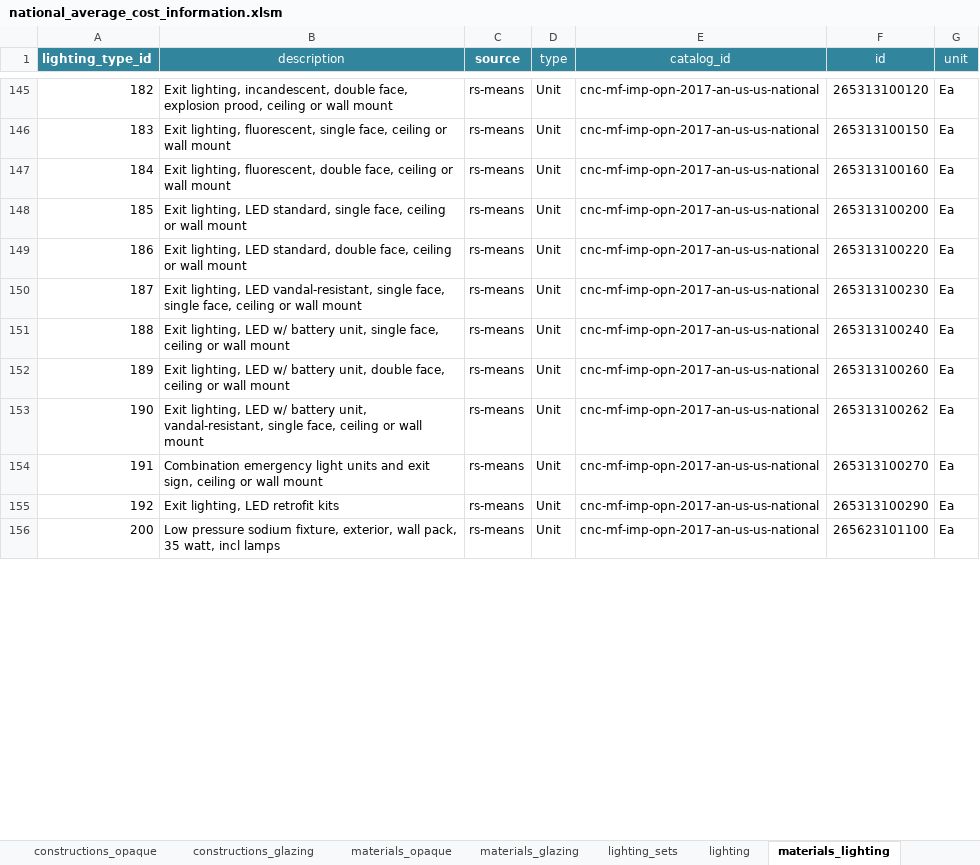
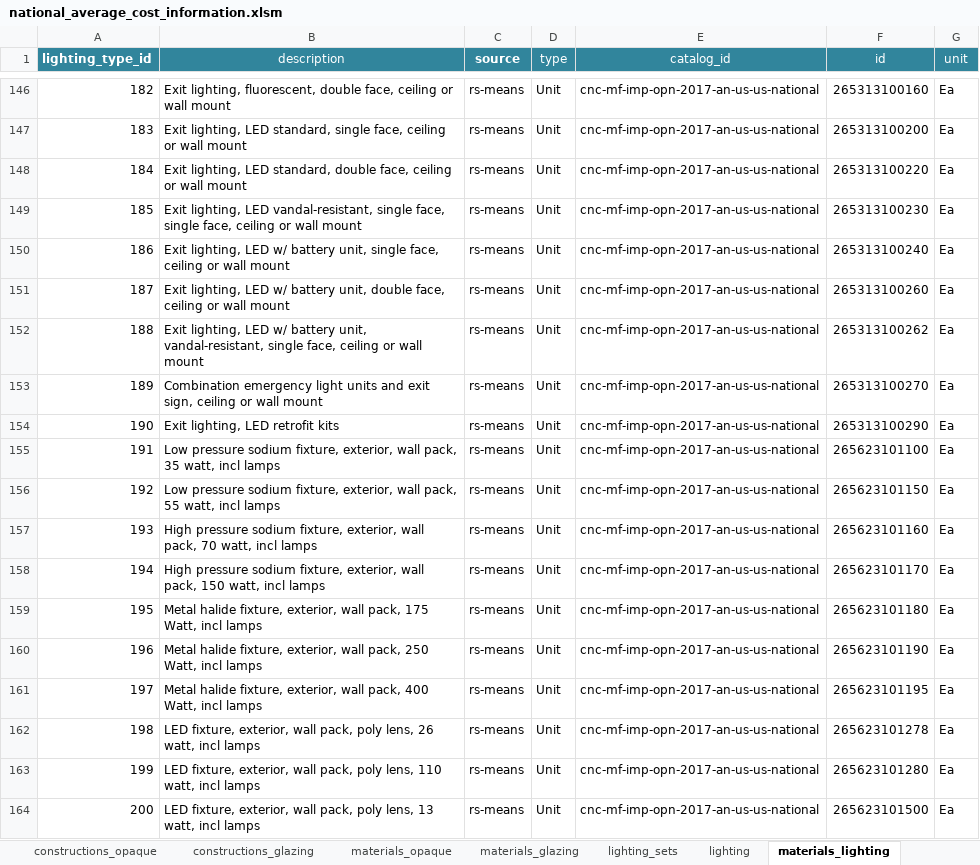
Before and after one commit to canmet-energy/btap, an Excel workbook: resources/national_average_cost_information.xlsm, sheet materials_lighting, drawn as a sheet; only a part is shown, gaps mark what is left out; values as stored, in another font and other column widths than the file's, no borders; addresses are those after the commit; the diff covers the shown part only; the diff names each change by its address in the sheet, - before the commit and + after, or states it on an @@ line.

Commit message:
removed materials_lighting ballast cost reference

```diff
--- a/resources/national_average_cost_information.xlsm (sheet materials_lighting)
+++ b/resources/national_average_cost_information.xlsm (sheet materials_lighting)
-B146 (description): Exit lighting, incandescent, double face, explosion prood, ceiling or…
+B146 (description): Exit lighting, fluorescent, double face, ceiling or…
-F146 (id): 265313100120
+F146 (id): 265313100160
-B147 (description): Exit lighting, fluorescent, single face,…
+B147 (description): Exit lighting, LED standard, single face,…
-F147 (id): 265313100150
+F147 (id): 265313100200
-B148 (description): Exit lighting, fluorescent, double face,…
+B148 (description): Exit lighting, LED standard, double face,…
-F148 (id): 265313100160
+F148 (id): 265313100220
-B149 (description): …lighting, LED standard, single face,…
+B149 (description): …lighting, LED vandal-resistant, single face, single face,…
-F149 (id): 265313100200
+F149 (id): 265313100230
-B150 (description): …lighting, LED standard, double face, ceiling…
+B150 (description): …lighting, LED w/ battery unit, single face, ceiling…
-F150 (id): 265313100220
+F150 (id): 265313100240
-B151 (description): …lighting, LED vandal-resistant, single face, single face, ceiling…
+B151 (description): …lighting, LED w/ battery unit, double face, ceiling…
-F151 (id): 265313100230
+F151 (id): 265313100260
-B152 (description): …battery unit, single face,…
+B152 (description): …battery unit, vandal-resistant, single face,…
-F152 (id): 265313100240
+F152 (id): 265313100262
-B153 (description): Exit lighting, LED w/ battery unit, double face, ceiling or…
+B153 (description): Combination emergency light units and exit sign, ceiling or…
-F153 (id): 265313100260
+F153 (id): 265313100270
-B154 (description): …lighting, LED w/ battery unit, vandal-resistant, single face, ceiling or wall mount
+B154 (description): …lighting, LED retrofit kits
-F154 (id): 265313100262
+F154 (id): 265313100290
-B155 (description): Combination emergency light units and exit sign, ceiling or wall mount
+B155 (description): Low pressure sodium fixture, exterior, wall pack, 35 watt, incl lamps
-F155 (id): 265313100270
+F155 (id): 265623101100
-B156 (description): Exit lighting, LED retrofit kits
+B156 (description): Low pressure sodium fixture, exterior, wall pack, 55 watt, incl lamps
-F156 (id): 265313100290
+F156 (id): 265623101150
+row 157: 193 | High pressure sodium fixture, exterior, wall pack, 70 watt, incl lamps | rs-means | Unit | cnc-mf-imp-opn-2017-an-us-us-national | 265623101160 | Ea
+row 158: 194 | High pressure sodium fixture, exterior, wall pack, 150 watt, incl lamps | rs-means | Unit | cnc-mf-imp-opn-2017-an-us-us-national | 265623101170 | Ea
+row 159: 195 | Metal halide fixture, exterior, wall pack, 175 Watt, incl lamps | rs-means | Unit | cnc-mf-imp-opn-2017-an-us-us-national | 265623101180 | Ea
+row 160: 196 | Metal halide fixture, exterior, wall pack, 250 Watt, incl lamps | rs-means | Unit | cnc-mf-imp-opn-2017-an-us-us-national | 265623101190 | Ea
+row 161: 197 | Metal halide fixture, exterior, wall pack, 400 Watt, incl lamps | rs-means | Unit | cnc-mf-imp-opn-2017-an-us-us-national | 265623101195 | Ea
+row 162: 198 | LED fixture, exterior, wall pack, poly lens, 26 watt, incl lamps | rs-means | Unit | cnc-mf-imp-opn-2017-an-us-us-national | 265623101278 | Ea
+row 163: 199 | LED fixture, exterior, wall pack, poly lens, 110 watt, incl lamps | rs-means | Unit | cnc-mf-imp-opn-2017-an-us-us-national | 265623101280 | Ea
-B164 (description): Low pressure sodium fixture, exterior, wall pack, 35 watt, incl…
+B164 (description): LED fixture, exterior, wall pack, poly lens, 13 watt, incl…
-F164 (id): 265623101100
+F164 (id): 265623101500
```
Also changed, not shown: 19 added rows, 27 removed rows and 174 edited cells elsewhere in this sheet, formulas that keep their value.
